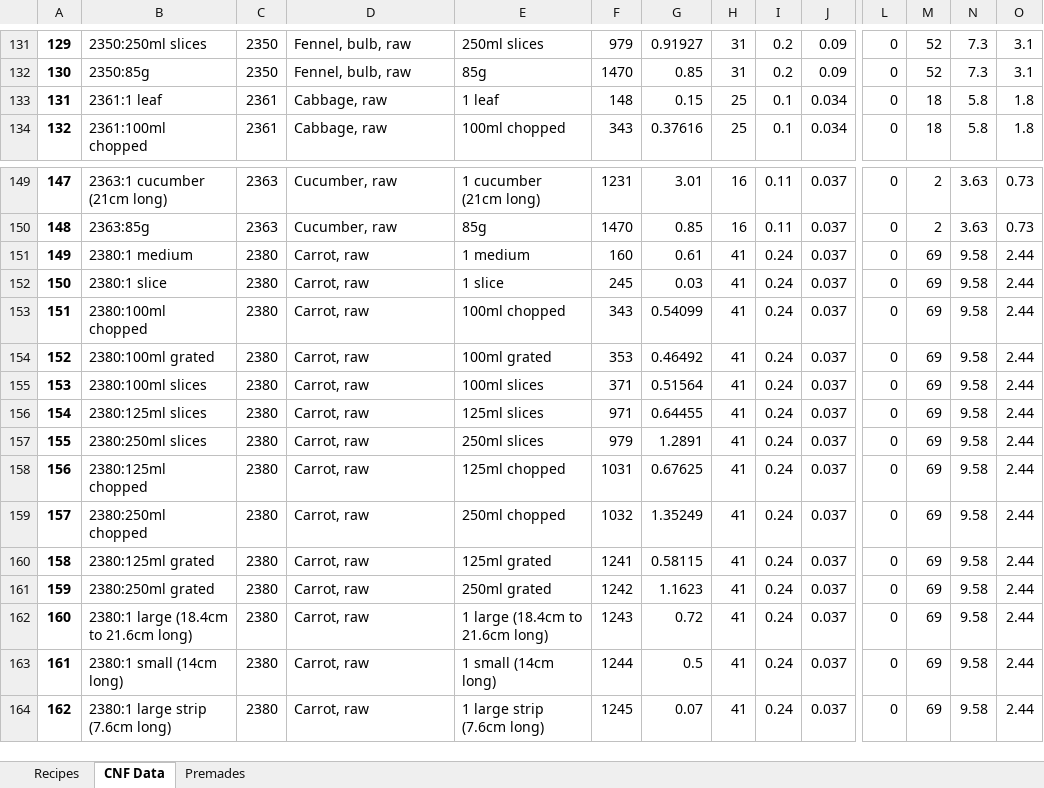
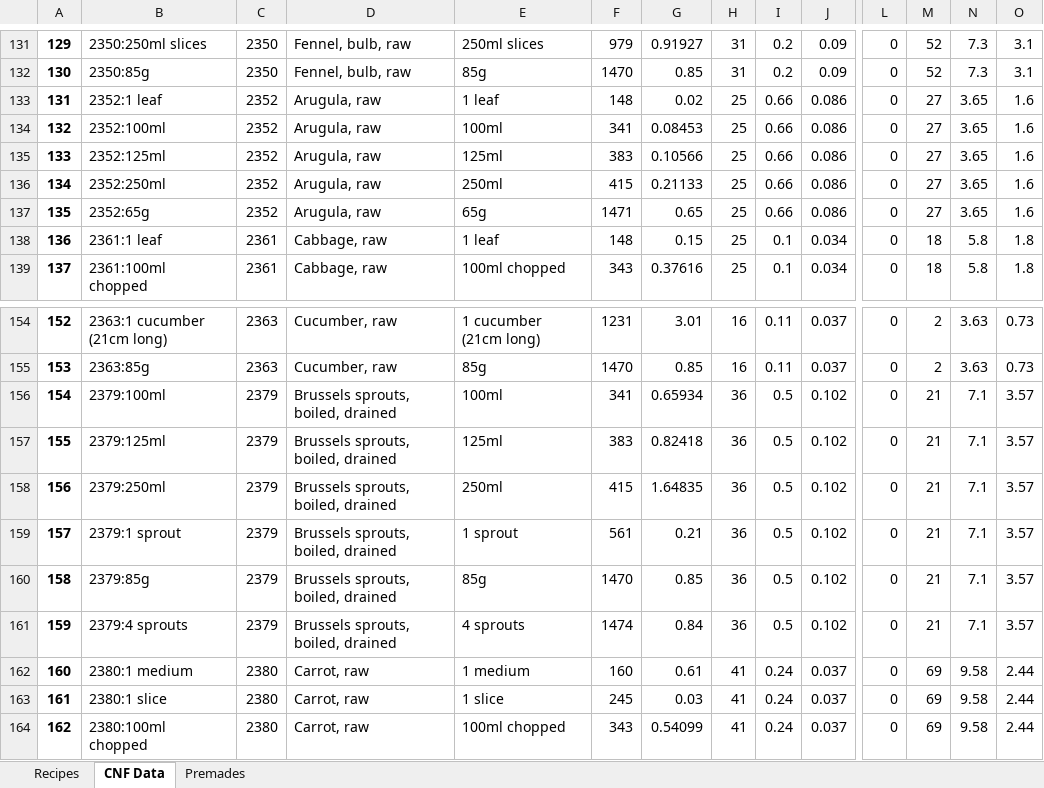
Before and after one commit to ryanfan/menu-cnf-lookup, an Excel workbook: data/2-Excel-Writer-Output.xlsx, sheet CNF Data, drawn as a sheet; only a part is shown, gaps mark what is left out; the shorter side is filled out with more unchanged rows; values as stored, in another font and other column widths than the file's, no borders; addresses are those after the commit; rows hold the shown columns only; the diff covers the shown part only; the diff names each change by its address in the sheet, - before the commit and + after, or states it on an @@ line.

```diff
--- a/data/2-Excel-Writer-Output.xlsx (sheet CNF Data)
+++ b/data/2-Excel-Writer-Output.xlsx (sheet CNF Data)
+row 133: 131 | 2352:1 leaf | 2352 | Arugula, raw | 1 leaf | 148 | 0.02 | 25 | 0.66 | 0.086 | 0 | 27 | 3.65 | 1.6
+row 134: 132 | 2352:100ml | 2352 | Arugula, raw | 100ml | 341 | 0.08453 | 25 | 0.66 | 0.086 | 0 | 27 | 3.65 | 1.6
+row 135: 133 | 2352:125ml | 2352 | Arugula, raw | 125ml | 383 | 0.10566 | 25 | 0.66 | 0.086 | 0 | 27 | 3.65 | 1.6
+row 136: 134 | 2352:250ml | 2352 | Arugula, raw | 250ml | 415 | 0.21133 | 25 | 0.66 | 0.086 | 0 | 27 | 3.65 | 1.6
+row 137: 135 | 2352:65g | 2352 | Arugula, raw | 65g | 1471 | 0.65 | 25 | 0.66 | 0.086 | 0 | 27 | 3.65 | 1.6
@@ column A renumbered between rows 138 and 267 @@
+row 156: 154 | 2379:100ml | 2379 | Brussels sprouts, boiled, drained | 100ml | 341 | 0.65934 | 36 | 0.5 | 0.102 | 0 | 21 | 7.1 | 3.57
+row 157: 155 | 2379:125ml | 2379 | Brussels sprouts, boiled, drained | 125ml | 383 | 0.82418 | 36 | 0.5 | 0.102 | 0 | 21 | 7.1 | 3.57
+row 158: 156 | 2379:250ml | 2379 | Brussels sprouts, boiled, drained | 250ml | 415 | 1.64835 | 36 | 0.5 | 0.102 | 0 | 21 | 7.1 | 3.57
+row 159: 157 | 2379:1 sprout | 2379 | Brussels sprouts, boiled, drained | 1 sprout | 561 | 0.21 | 36 | 0.5 | 0.102 | 0 | 21 | 7.1 | 3.57
+row 160: 158 | 2379:85g | 2379 | Brussels sprouts, boiled, drained | 85g | 1470 | 0.85 | 36 | 0.5 | 0.102 | 0 | 21 | 7.1 | 3.57
+row 161: 159 | 2379:4 sprouts | 2379 | Brussels sprouts, boiled, drained | 4 sprouts | 1474 | 0.84 | 36 | 0.5 | 0.102 | 0 | 21 | 7.1 | 3.57
```
Also changed, not shown: 17 added rows and 5 removed rows elsewhere in this sheet, sheet Recipes, sheet Premades, formulas that keep their value, data/1-Premade food nutrition.xlsx, data/4- Final Nutrition Analysis.xlsx, 3 other files.
